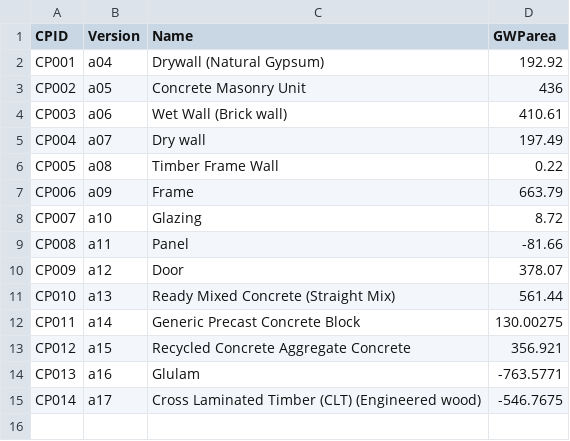
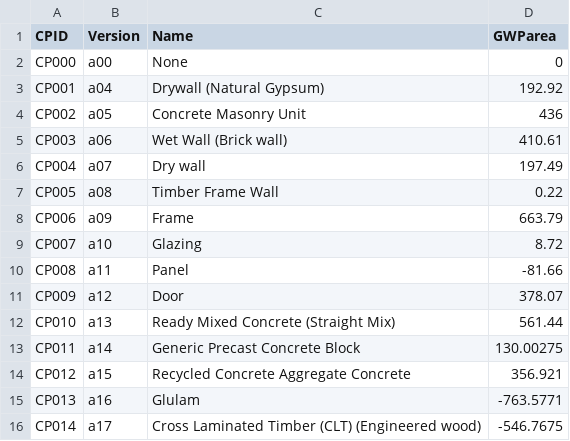
Before and after one commit to dragonheat123/shoebox_tool, a CSV file: LCA/testcase_db1.csv, drawn as a sheet.

```diff
--- a/LCA/testcase_db1.csv
+++ b/LCA/testcase_db1.csv
@@ -1,2 +1,3 @@
 CPID,Version,Name,GWParea
+CP000,a00,None,0
 CP001,a04,Drywall (Natural Gypsum),192.92
```
Also changed, not shown: 5 other files.
